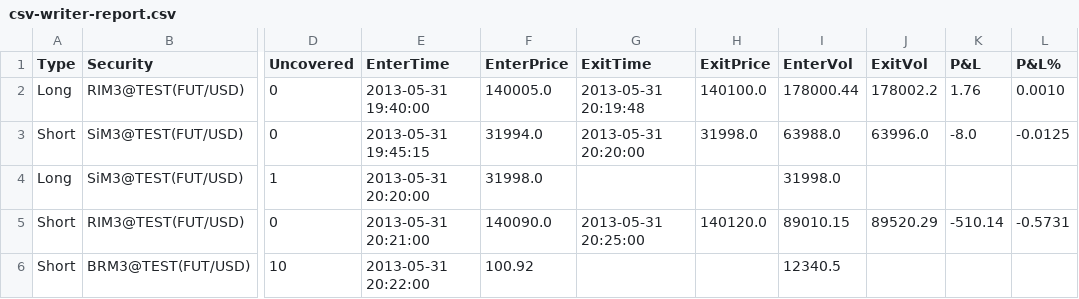
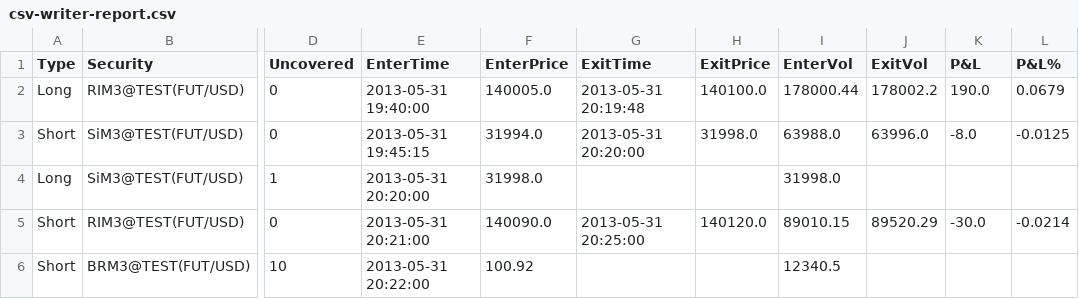
Before and after one commit to robot-aquila/aquila, a CSV file: core/fixture/csv-writer-report.csv, drawn as a sheet; only a part is shown, gaps mark what is left out; the diff names each change by its address in the sheet, - before the commit and + after, or states it on an @@ line.

Commit message:
core: trade report uses price for profit calculation

```diff
--- a/core/fixture/csv-writer-report.csv
+++ b/core/fixture/csv-writer-report.csv
-K2 (P&L): 1.76
+K2 (P&L): 190.0
-L2 (P&L%): 0.0010
+L2 (P&L%): 0.0679
-K5 (P&L): -510.14
+K5 (P&L): -30.0
-L5 (P&L%): -0.5731
+L5 (P&L%): -0.0214
```
Also changed, not shown: 3 other files.
